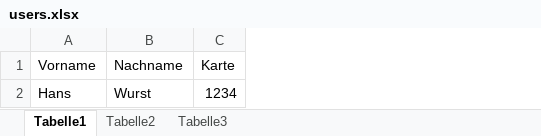
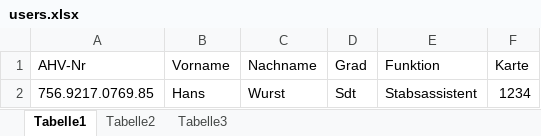
Before and after one commit to sandrobraendli/ExcelTaImport, an Excel workbook: users.xlsx, sheet Tabelle1, drawn as a sheet; values as stored, in another font and other column widths than the file's, no borders; the diff names each change by its address in the sheet, - before the commit and + after, or states it on an @@ line.

Commit message:
Add new columns to example excel file

```diff
--- a/users.xlsx (sheet Tabelle1)
+++ b/users.xlsx (sheet Tabelle1)
+column A (AHV-Nr), row 2: 756.9217.0769.85
+column D (Grad), row 2: Sdt
+column E (Funktion), row 2: Stabsassistent
```
